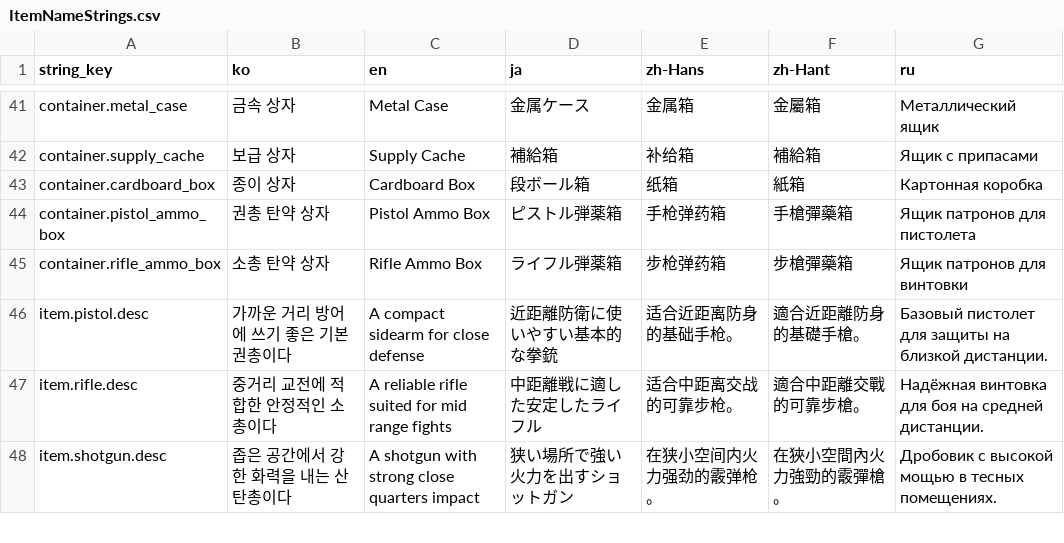
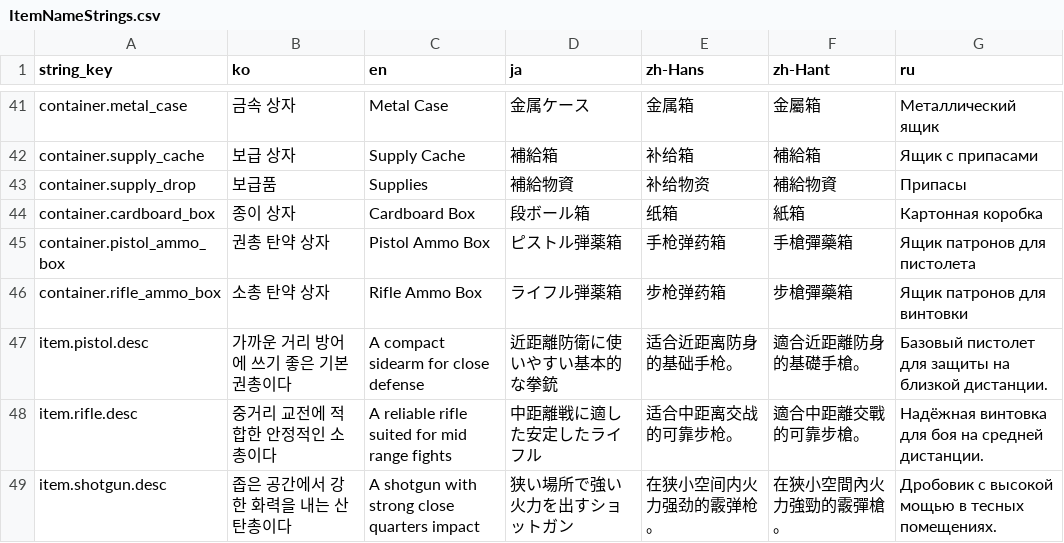
Before and after one commit to octopus7/extraction_shooter, a CSV file: TunaSweeper/Content/Data/ItemNameStrings.csv, drawn as a sheet; only a part is shown, gaps mark what is left out; the diff names each change by its address in the sheet, - before the commit and + after, or states it on an @@ line.

```diff
--- a/TunaSweeper/Content/Data/ItemNameStrings.csv
+++ b/TunaSweeper/Content/Data/ItemNameStrings.csv
+row 43: container.supply_drop | 보급품 | Supplies | 補給物資 | 补给物资 | 補給物資 | Припасы
```
Also changed, not shown: TunaSweeper/Content/Data/UITextStrings.csv, 29 other files.
